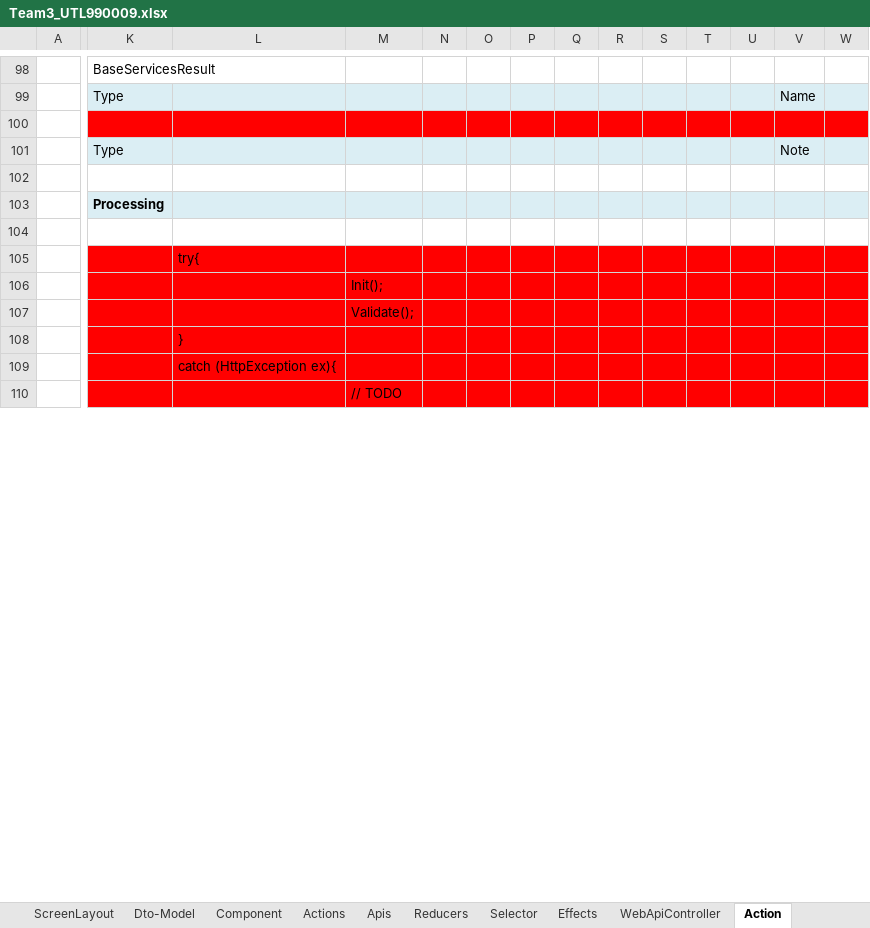
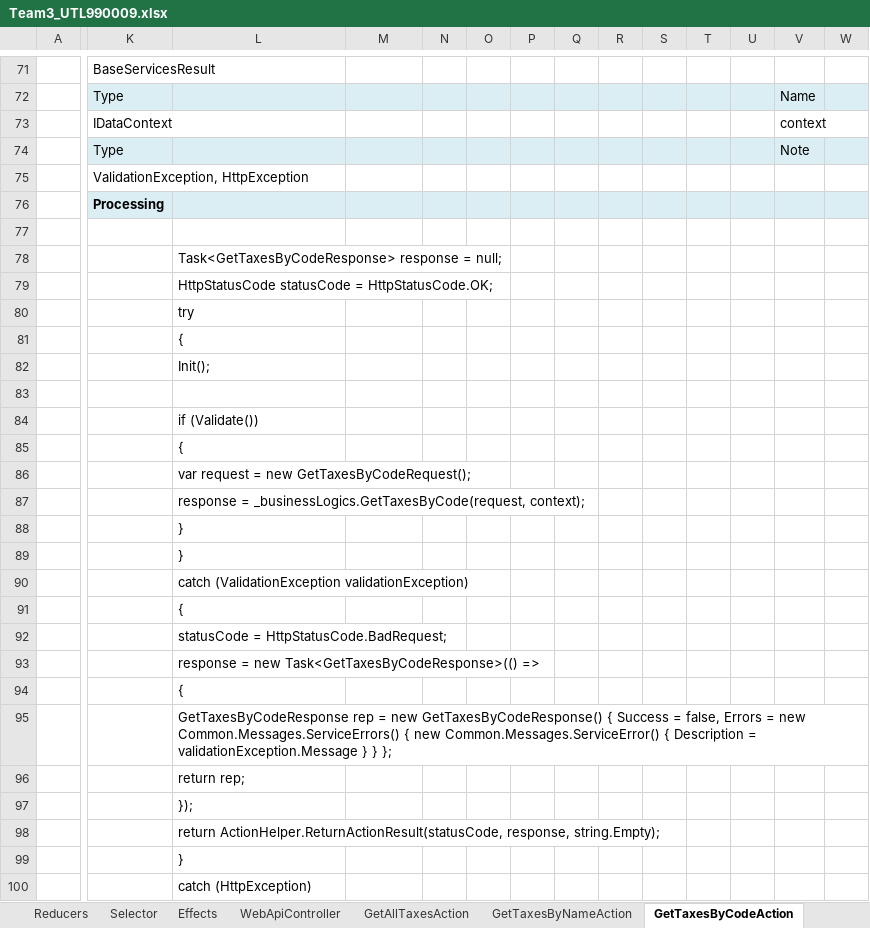
Before and after one commit to TamPV2/Team03, an Excel workbook: Team3_UTL990009.xlsx, sheet GetTaxesByCodeAction, drawn as a sheet; only a part is shown, gaps mark what is left out; values as stored, in another font and other column widths than the file's, no borders; conditional formats not drawn; removed rows and columns are numbered as before the commit, all else as after; rows hold the shown columns only; the diff covers the shown part only; the diff names each change by its address in the sheet, - before the commit and + after, or states it on an @@ line.

```diff
--- a/Team3_UTL990009.xlsx (sheet GetTaxesByCodeAction)
+++ b/Team3_UTL990009.xlsx (sheet GetTaxesByCodeAction)
-sheet tab: Action
+sheet tab: GetTaxesByCodeAction
+sheet tab: GetAllTaxesAction
+sheet tab: GetTaxesByNameAction
-row 73: (empty)
+row 73:  | IDataContext |  |  |  |  |  |  |  |  |  |  | context
-K73:W73 fill: #FF0000
+K73:W73 fill: none
-K75: (empty)
+K75: ValidationException, HttpException
-K78:W78 fill: #FF0000
+K78:W78 fill: none
-L78: try{
+L78: Task<GetTaxesByCodeResponse> response = null;
-row 106:  |  |  | Init();
+row 79:  |  | HttpStatusCode statusCode = HttpStatusCode.OK;
+row 80:  |  | try
+row 81:  |  | {
+row 82:  |  | Init();
-K83:W83 fill: #FF0000
+K83:W83 fill: none
-M83: Validate();
+M83: (empty)
+row 84:  |  | if (Validate())
+row 85:  |  | {
+row 86:  |  | var request = new GetTaxesByCodeRequest();
+row 87:  |  | response = _businessLogics.GetTaxesByCode(request, context);
-K88:W89 fill: #FF0000
+K88:W89 fill: none
-L89: catch (HttpException ex){
+L89: }
-row 110:  |  |  | // TODO
+row 90:  |  | catch (ValidationException validationException)
+row 91:  |  | {
+row 92:  |  | statusCode = HttpStatusCode.BadRequest;
+row 93:  |  | response = new Task<GetTaxesByCodeResponse>(() =>
+row 94:  |  | {
+row 95:  |  | GetTaxesByCodeResponse rep = new GetTaxesByCodeResponse() { Success = false, Errors = new Common.Messages.ServiceErrors() { new Common.Messages.ServiceError() { Description = validationException.Message } } };
+row 96:  |  | return rep;
+row 97:  |  | });
+row 98:  |  | return ActionHelper.ReturnActionResult(statusCode, response, string.Empty);
@@ row 56 moved to row 99: } @@
+row 100:  |  | catch (HttpException)
```
Also changed, not shown: 2 added rows, 77 removed rows, 6 edited cells and cell formats elsewhere in this sheet, sheet WebApiController, sheet DataAccess, sheet BusinessLogic, sheet Dto-Entity, formulas that keep their value, charts or pictures.
